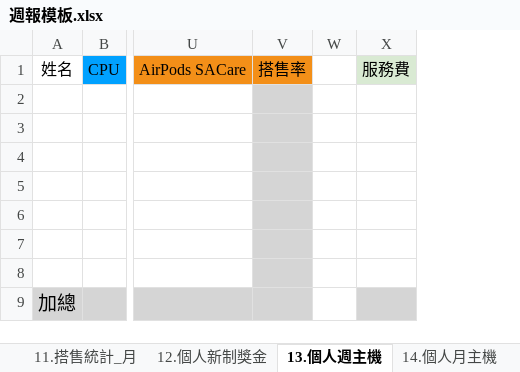
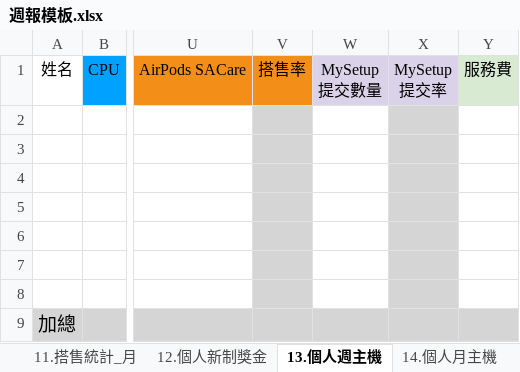
Before and after one commit to samwang38/store-report, an Excel workbook: 週報模板.xlsx, sheet 13.個人週主機, drawn as a sheet; only a part is shown, gaps mark what is left out; values as stored, in another font and other column widths than the file's, no borders; removed rows and columns are numbered as before the commit, all else as after; ↵ is a line break in a cell; the diff names each change by its address in the sheet, - before the commit and + after, or states it on an @@ line.

```diff
--- a/週報模板.xlsx (sheet 13.個人週主機)
+++ b/週報模板.xlsx (sheet 13.個人週主機)
-column W, empty
+column W, row 1: MySetup ↵ 提交數量
+column X, row 1: MySetup ↵ 提交率
```
Also changed, not shown: sheet 14.個人月主機, 7 other files.
